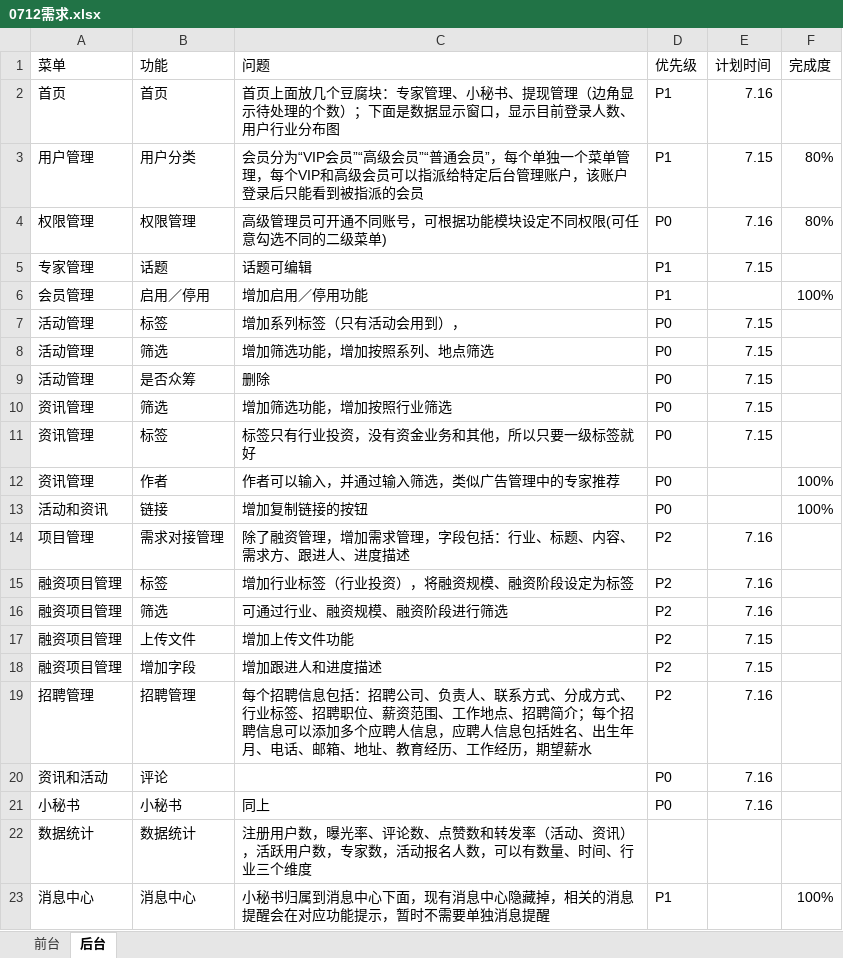
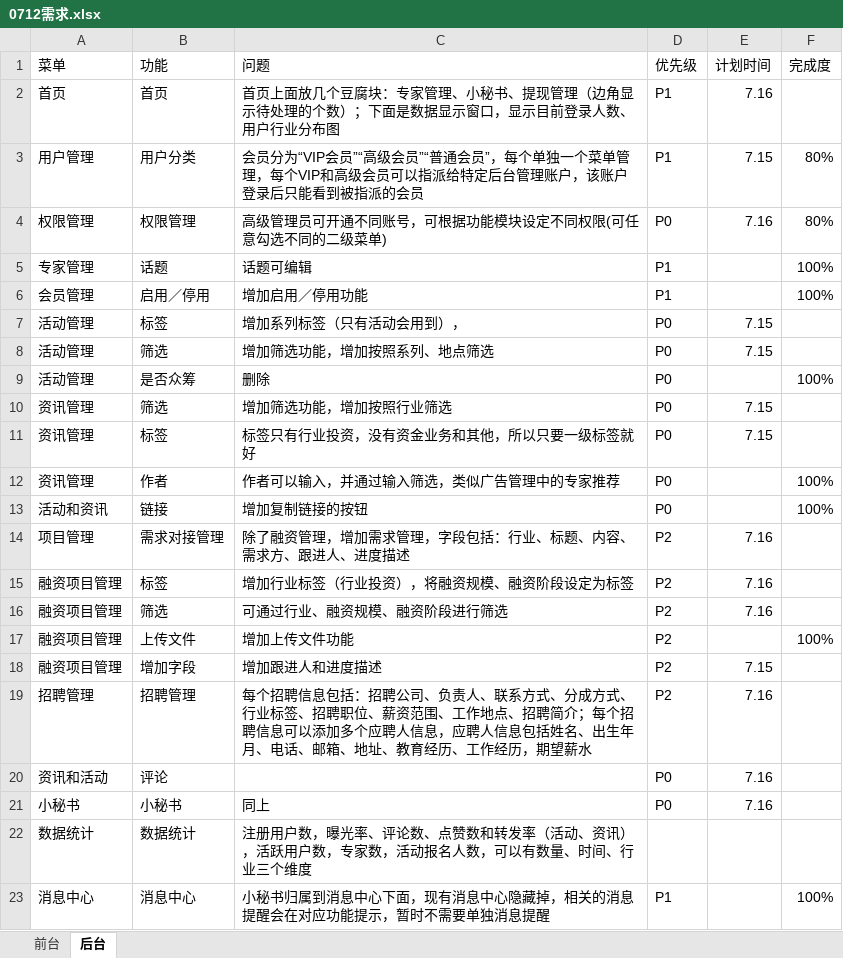
Before and after one commit to visonforcoding/bgq, an Excel workbook: src/Doc/0712需求.xlsx, sheet 后台, drawn as a sheet; values as stored, in another font and other column widths than the file's, no borders; the diff names each change by its address in the sheet, - before the commit and + after, or states it on an @@ line.

```diff
--- a/src/Doc/0712需求.xlsx (sheet 后台)
+++ b/src/Doc/0712需求.xlsx (sheet 后台)
-E5 (计划时间): 7.15
+E5 (计划时间): (empty)
-F5 (完成度): (empty)
+F5 (完成度): 100%
-E9 (计划时间): 7.15
+E9 (计划时间): (empty)
-F9 (完成度): (empty)
+F9 (完成度): 100%
-E17 (计划时间): 7.15
+E17 (计划时间): (empty)
-F17 (完成度): (empty)
+F17 (完成度): 100%
```
Also changed, not shown: 10 other files.
